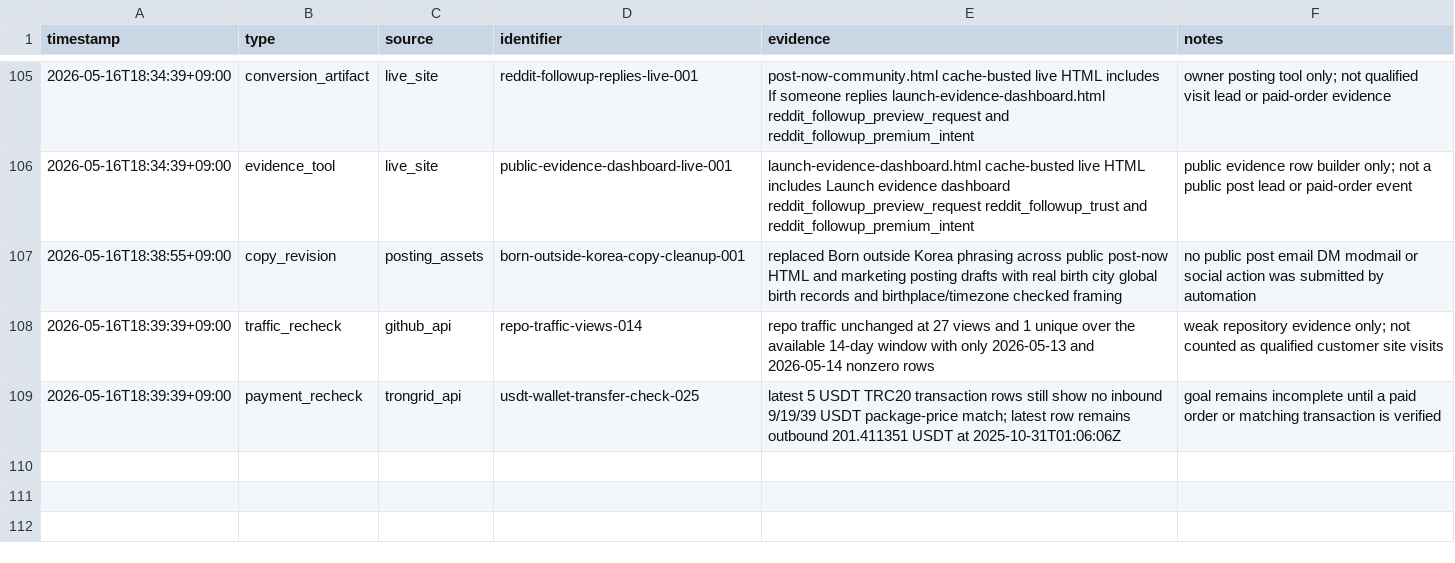
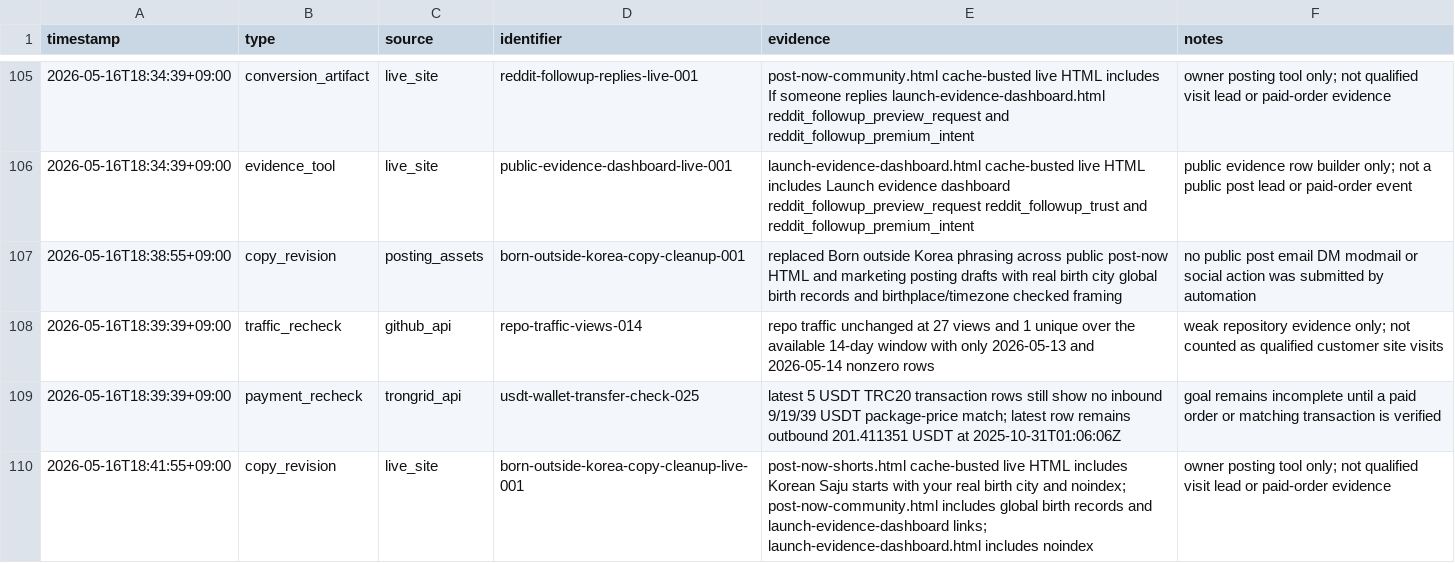
Before and after one commit to holly-sheep/cheonglim-saem-saju, a CSV file: marketing/evidence-log.csv, drawn as a sheet; only a part is shown, gaps mark what is left out; the diff names each change by its address in the sheet, - before the commit and + after, or states it on an @@ line.

Commit message:
Record live copy cleanup verification

```diff
--- a/marketing/evidence-log.csv
+++ b/marketing/evidence-log.csv
+row 110: 2026-05-16T18:41:55+09:00 | copy_revision | live_site | born-outside-korea-copy-cleanup-live-001 | post-now-shorts.html cache-busted live HTML includes Korean Saju starts with your real birth city and noindex; post-now-community.html includes global birth records and launch-evidence-dashboard links; launch-evidence-dashboard.html includes noindex | owner posting tool only; not qualified visit lead or paid-order evidence
```
Also changed, not shown: 1 other file.
